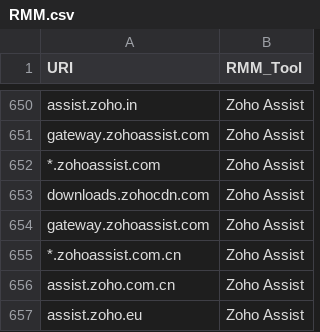
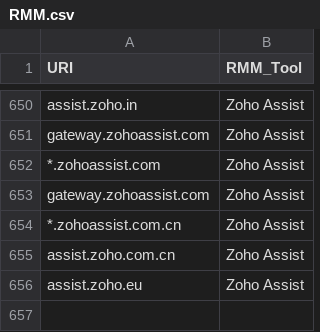
Before and after one commit to ajayramnair/Security, a CSV file: RMM.csv, drawn as a sheet; only a part is shown, gaps mark what is left out; the diff names each change by its address in the sheet, - before the commit and + after, or states it on an @@ line.

Commit message:
Remove downloads.zohocdn.com from RMM.csv
Removed 'downloads.zohocdn.com' entry from Zoho Assist list.

```diff
--- a/RMM.csv
+++ b/RMM.csv
-row 653: downloads.zohocdn.com | Zoho Assist
```
